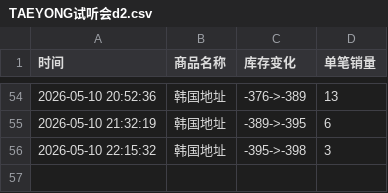
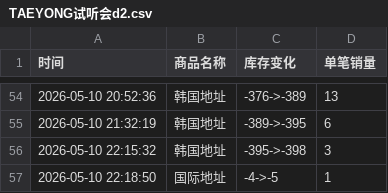
Before and after one commit to yuiki001/TAEYONG-k4d2, a CSV file: TAEYONG试听会d2.csv, drawn as a sheet; only a part is shown, gaps mark what is left out.

Commit message:
自动更新数据 2026-05-10 22:18:51

```diff
--- a/TAEYONG试听会d2.csv
+++ b/TAEYONG试听会d2.csv
@@ -56 +56,2 @@
 2026-05-10 22:15:32,韩国地址,-395->-398,3
+2026-05-10 22:18:50,国际地址,-4->-5,1
```
